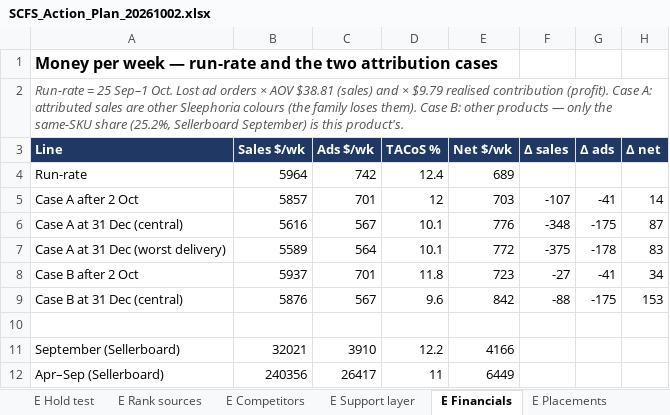
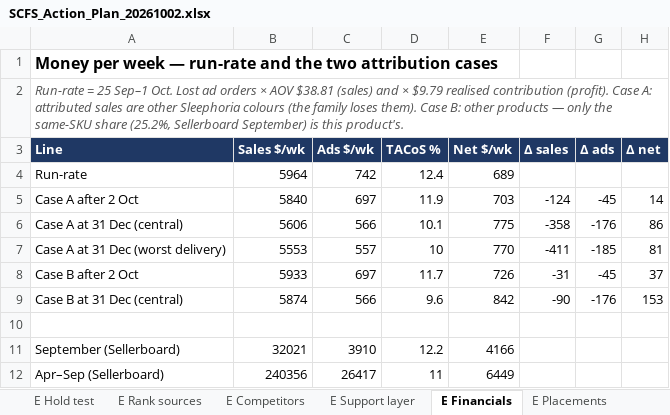
Before and after one commit to zarlish-web/PPC-Audit-, an Excel workbook: reviews/SCFS-20260929/SCFS_Action_Plan_20261002.xlsx, sheet E Financials, drawn as a sheet; values as stored, in another font and other column widths than the file's, no borders; the diff names each change by its address in the sheet, - before the commit and + after, or states it on an @@ line.

```diff
--- a/reviews/SCFS-20260929/SCFS_Action_Plan_20261002.xlsx (sheet E Financials)
+++ b/reviews/SCFS-20260929/SCFS_Action_Plan_20261002.xlsx (sheet E Financials)
-B5 (Sales $/wk): 5857
+B5 (Sales $/wk): 5840
-C5 (Ads $/wk): 701
+C5 (Ads $/wk): 697
-D5 (TACoS %): 12
+D5 (TACoS %): 11.9
-F5 (Δ sales): -107
+F5 (Δ sales): -124
-G5 (Δ ads): -41
+G5 (Δ ads): -45
-B6 (Sales $/wk): 5616
+B6 (Sales $/wk): 5606
-C6 (Ads $/wk): 567
+C6 (Ads $/wk): 566
-E6 (Net $/wk): 776
+E6 (Net $/wk): 775
-F6 (Δ sales): -348
+F6 (Δ sales): -358
-G6 (Δ ads): -175
+G6 (Δ ads): -176
-H6 (Δ net): 87
+H6 (Δ net): 86
-B7 (Sales $/wk): 5589
+B7 (Sales $/wk): 5553
-C7 (Ads $/wk): 564
+C7 (Ads $/wk): 557
-D7 (TACoS %): 10.1
+D7 (TACoS %): 10
-E7 (Net $/wk): 772
+E7 (Net $/wk): 770
-F7 (Δ sales): -375
+F7 (Δ sales): -411
-G7 (Δ ads): -178
+G7 (Δ ads): -185
-H7 (Δ net): 83
+H7 (Δ net): 81
-B8 (Sales $/wk): 5937
+B8 (Sales $/wk): 5933
-C8 (Ads $/wk): 701
+C8 (Ads $/wk): 697
-D8 (TACoS %): 11.8
+D8 (TACoS %): 11.7
-E8 (Net $/wk): 723
+E8 (Net $/wk): 726
-F8 (Δ sales): -27
+F8 (Δ sales): -31
-G8 (Δ ads): -41
+G8 (Δ ads): -45
-H8 (Δ net): 34
+H8 (Δ net): 37
-B9 (Sales $/wk): 5876
+B9 (Sales $/wk): 5874
-C9 (Ads $/wk): 567
+C9 (Ads $/wk): 566
-F9 (Δ sales): -88
+F9 (Δ sales): -90
-G9 (Δ ads): -175
+G9 (Δ ads): -176
```
Also changed, not shown: sheet Action list, sheet T3 Bid re-solve, sheet Bulk upload, sheet Budget & envelope, sheet E Checks, sheet Summary, 6 more sheets, other sheet tabs, 1 other file.
